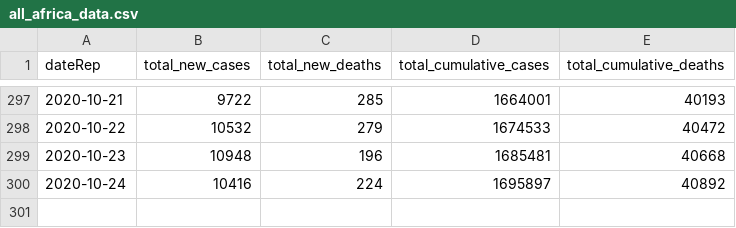
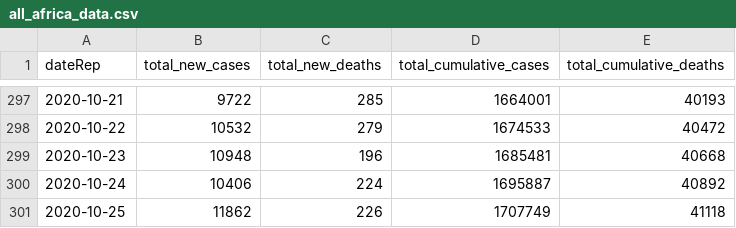
Before and after one commit to FinancialMarkets/latest_covid_africa_data, a CSV file: js_data/all_africa_data.csv, drawn as a sheet; only a part is shown, gaps mark what is left out.

Commit message:
updated all africa data

```diff
--- a/js_data/all_africa_data.csv
+++ b/js_data/all_africa_data.csv
@@ -299,2 +299,3 @@ dateRep,total_new_cases,total_new_deaths,total_cumulative_cases,total_cumulative
 2020-10-23,10948,196,1685481,40668
-2020-10-24,10416,224,1695897,40892
+2020-10-24,10406,224,1695887,40892
+2020-10-25,11862,226,1707749,41118
```
